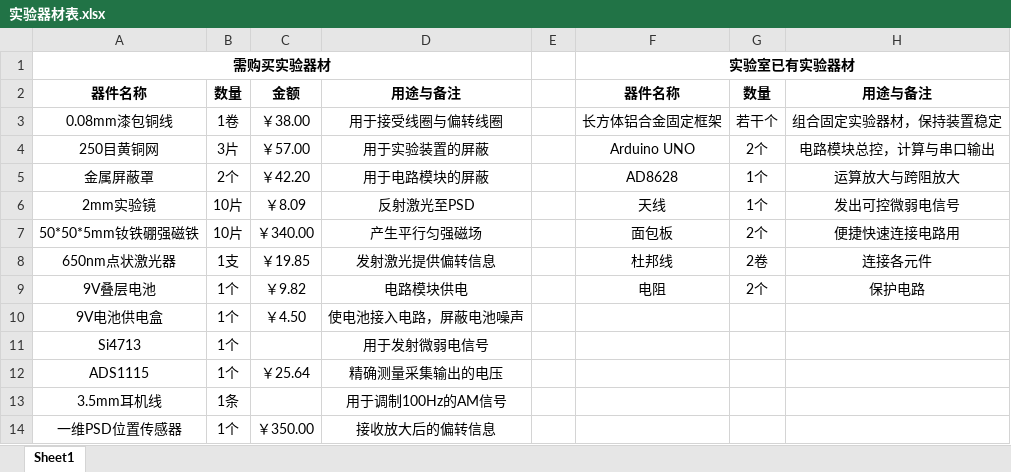
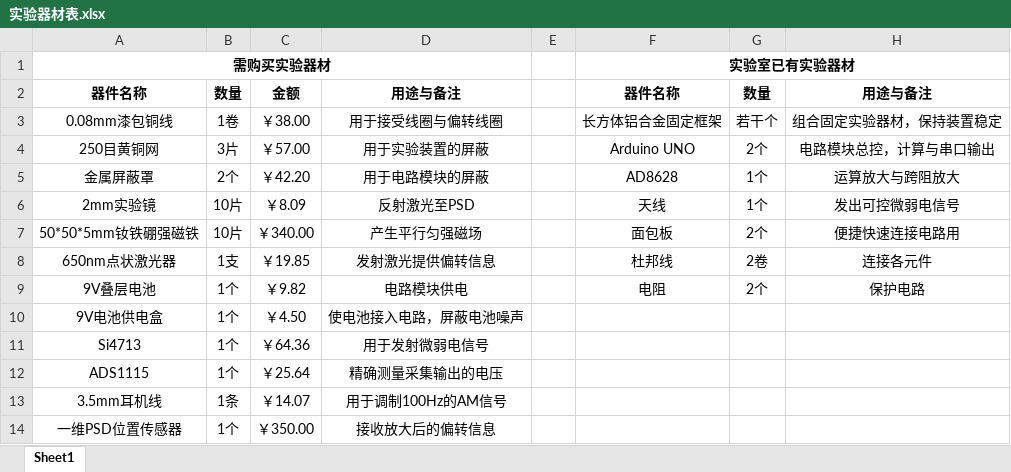
Before and after one commit to Rayawa/WeakSignal, an Excel workbook: src/实验器材表.xlsx, sheet Sheet1, drawn as a sheet; values as stored, in another font and other column widths than the file's, no borders; the diff names each change by its address in the sheet, - before the commit and + after, or states it on an @@ line.

Commit message:
update invoices

```diff
--- a/src/实验器材表.xlsx (sheet Sheet1)
+++ b/src/实验器材表.xlsx (sheet Sheet1)
-C11: (empty)
+C11: ￥64.36
-C13: (empty)
+C13: ￥14.07
```
